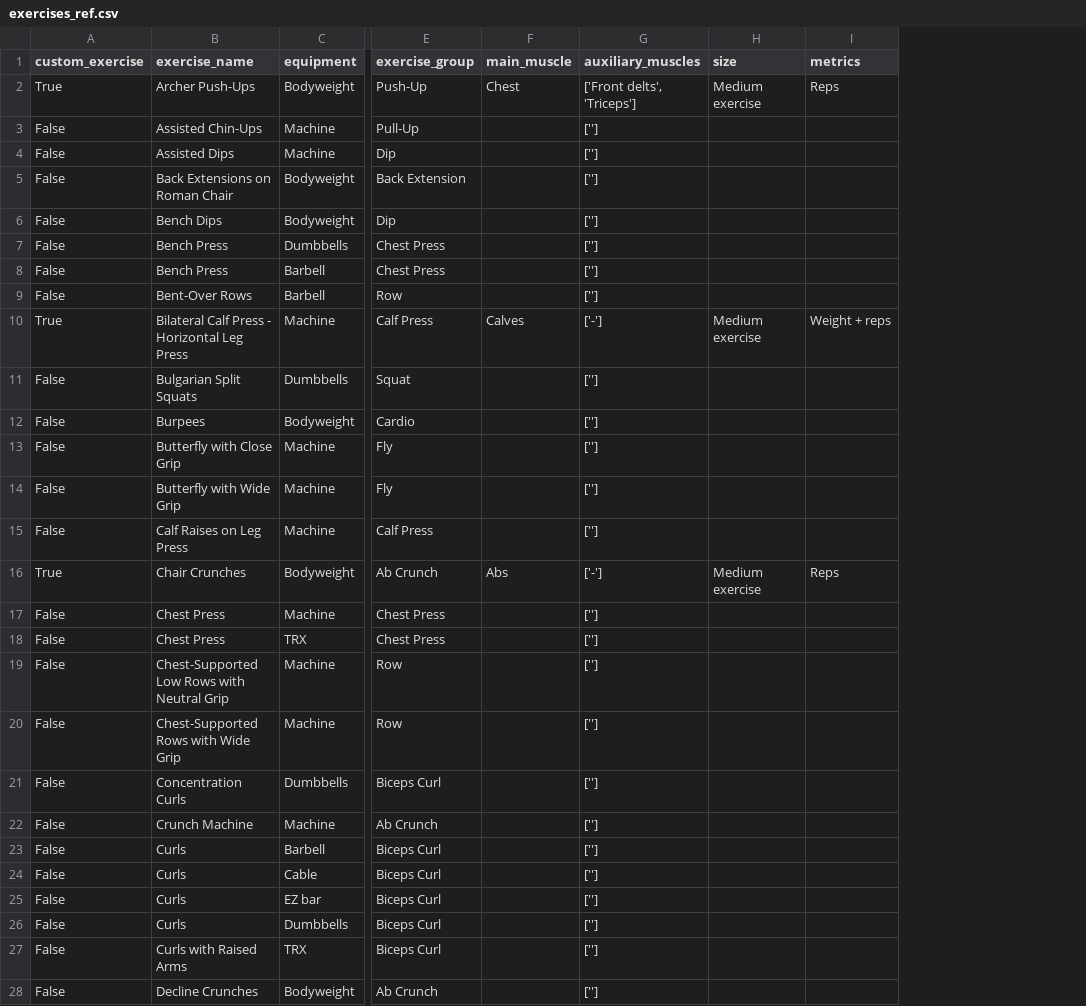
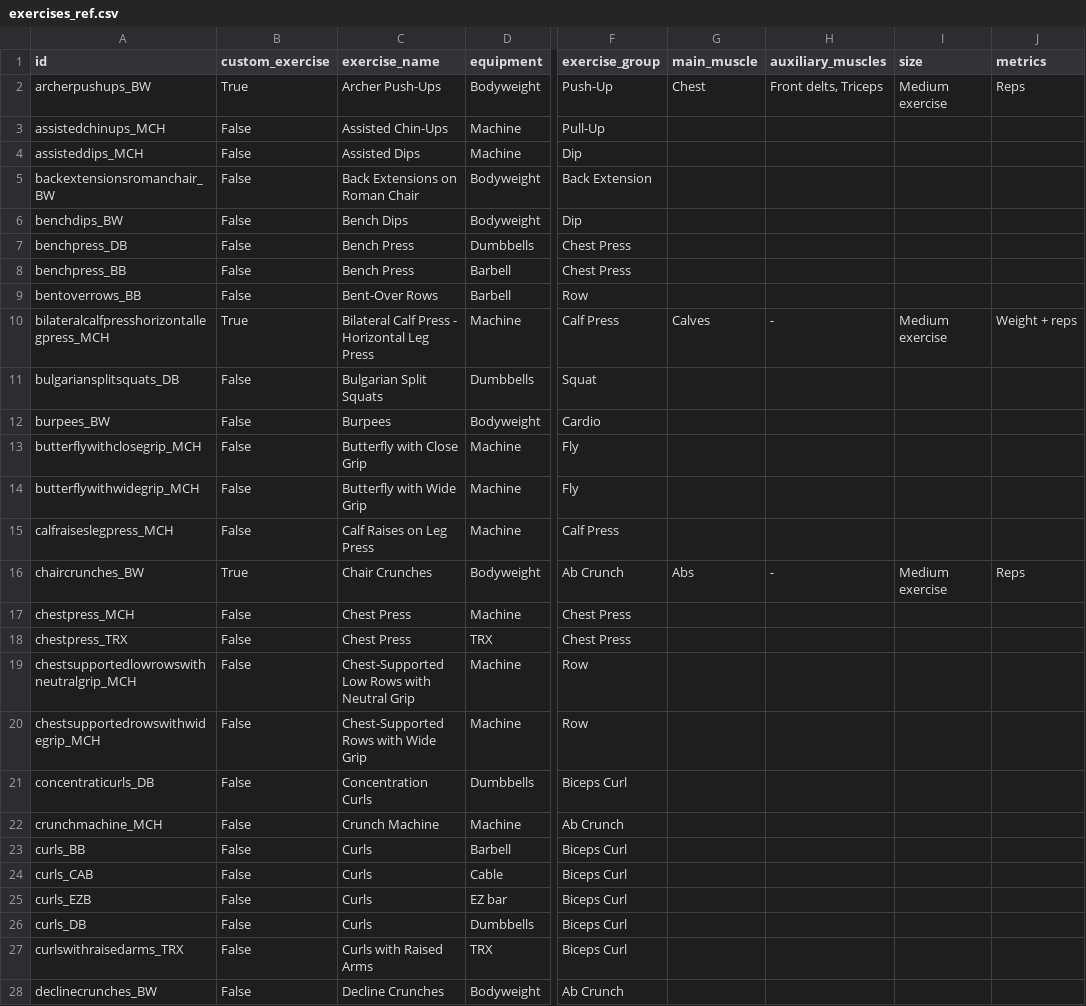
Before and after one commit to oextraordimario/ap_workouts, a CSV file: b3-gold/exercises_ref.csv, drawn as a sheet; only a part is shown, gaps mark what is left out; addresses are those after the commit; the diff covers the shown part only; the diff names each change by its address in the sheet, - before the commit and + after, or states it on an @@ line.

Commit message:
Added PK to exercises_ref and FK to exercises_log. Updated data

```diff
--- a/b3-gold/exercises_ref.csv
+++ b/b3-gold/exercises_ref.csv
+column A (id), rows 2-28: archerpushups_BW | assistedchinups_MCH | assisteddips_MCH | backextensionsromanchair_BW | benchdips_BW | benchpress_DB | benchpress_BB | bentoverrows_BB | bilateralcalfpresshorizontallegpress_MCH | bulgariansplitsquats_DB | burpees_BW | butterflywithclosegrip_MCH | butterflywithwidegrip_MCH | calfraiseslegpress_MCH | chaircrunches_BW | chestpress_MCH | chestpress_TRX | chestsupportedlowrowswithneutralgrip_MCH | chestsupportedrowswithwidegrip_MCH | concentraticurls_DB | crunchmachine_MCH | curls_BB | curls_CAB | curls_EZB | curls_DB | curlswithraisedarms_TRX | declinecrunches_BW
-H2 (auxiliary_muscles): ['Front delts', 'Triceps']
+H2 (auxiliary_muscles): Front delts, Triceps
-H3:H9 (auxiliary_muscles): ['']
+H3:H9 (auxiliary_muscles): (empty)
-H10 (auxiliary_muscles): ['-']
+H10 (auxiliary_muscles): -
-H11:H15 (auxiliary_muscles): ['']
+H11:H15 (auxiliary_muscles): (empty)
-H16 (auxiliary_muscles): ['-']
+H16 (auxiliary_muscles): -
-H17:H28 (auxiliary_muscles): ['']
+H17:H28 (auxiliary_muscles): (empty)
```
Also changed, not shown: 104 edited cells elsewhere in this file, 4 other files.
